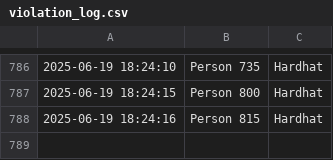
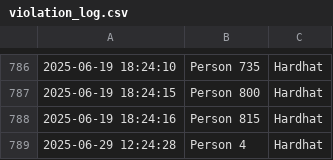
Before and after one commit to sujitkumar001/ppe-detection-yolov8, a CSV file: dashboard/violation_log.csv, drawn as a sheet; only a part is shown, gaps mark what is left out.

```diff
--- a/dashboard/violation_log.csv
+++ b/dashboard/violation_log.csv
@@ -788 +788,2 @@
 2025-06-19 18:24:16,Person 815,Hardhat
+2025-06-29 12:24:28,Person 4,Hardhat
```
Also changed, not shown: 5 other files.
